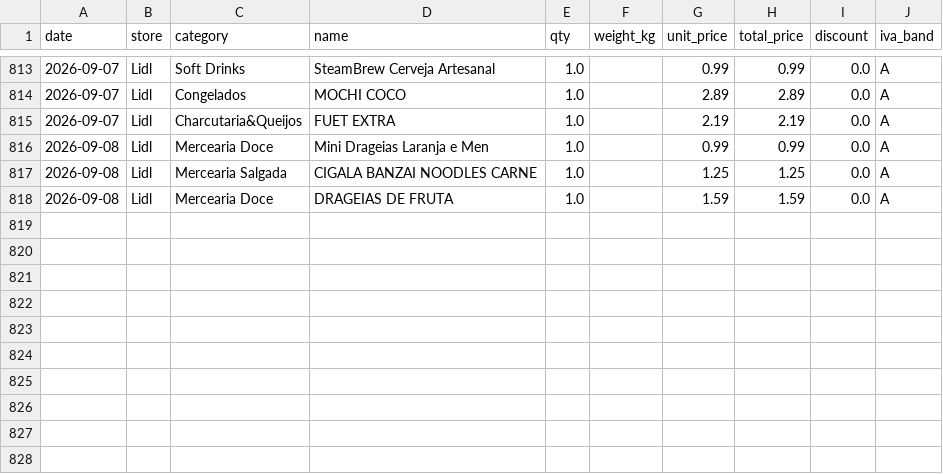
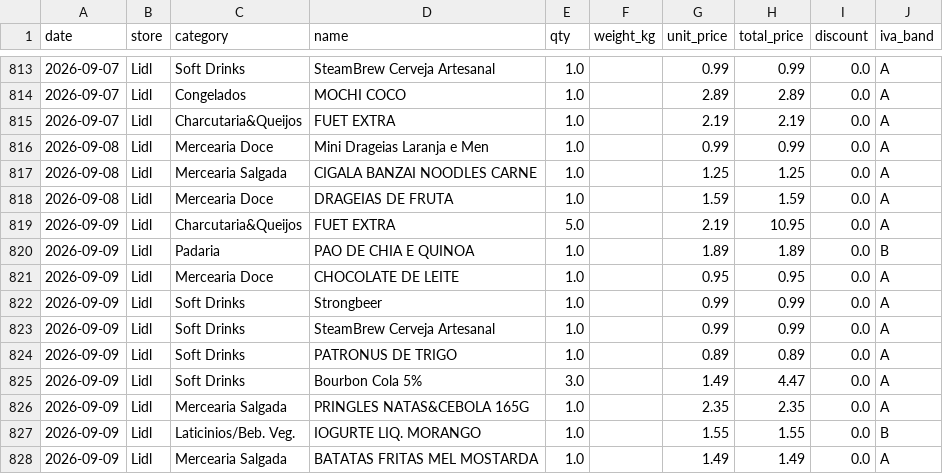
Before and after one commit to vopros21/grocery-planner, a CSV file: data/items.csv, drawn as a sheet; only a part is shown, gaps mark what is left out.

Commit message:
add receipt 250002288520260909834948_001959

```diff
--- a/data/items.csv
+++ b/data/items.csv
@@ -818 +818,11 @@ date,store,category,name,qty,weight_kg,unit_price,total_price,discount,iva_band
 2026-09-08,Lidl,Mercearia Doce,DRAGEIAS DE FRUTA,1.0,,1.59,1.59,0.0,A
+2026-09-09,Lidl,Charcutaria&Queijos,FUET EXTRA,5.0,,2.19,10.95,0.0,A
+2026-09-09,Lidl,Padaria,PAO DE CHIA E QUINOA,1.0,,1.89,1.89,0.0,B
+2026-09-09,Lidl,Mercearia Doce,CHOCOLATE DE LEITE,1.0,,0.95,0.95,0.0,A
+2026-09-09,Lidl,Soft Drinks,Strongbeer,1.0,,0.99,0.99,0.0,A
+2026-09-09,Lidl,Soft Drinks,SteamBrew Cerveja Artesanal,1.0,,0.99,0.99,0.0,A
+2026-09-09,Lidl,Soft Drinks,PATRONUS DE TRIGO,1.0,,0.89,0.89,0.0,A
+2026-09-09,Lidl,Soft Drinks,Bourbon Cola 5%,3.0,,1.49,4.47,0.0,A
+2026-09-09,Lidl,Mercearia Salgada,PRINGLES NATAS&CEBOLA 165G,1.0,,2.35,2.35,0.0,A
+2026-09-09,Lidl,Laticinios/Beb. Veg.,IOGURTE LIQ. MORANGO,1.0,,1.55,1.55,0.0,B
+2026-09-09,Lidl,Mercearia Salgada,BATATAS FRITAS MEL MOSTARDA,1.0,,1.49,1.49,0.0,A
```
